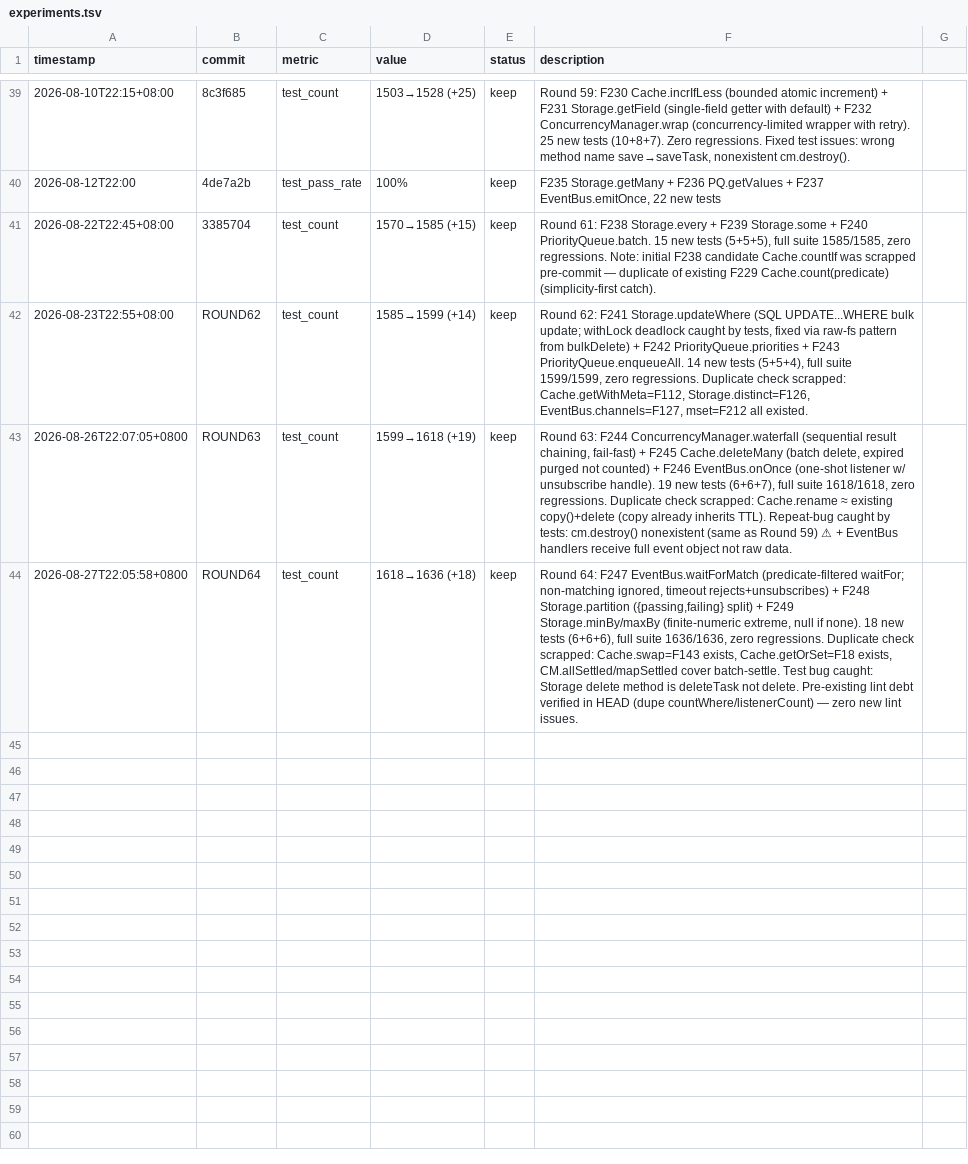
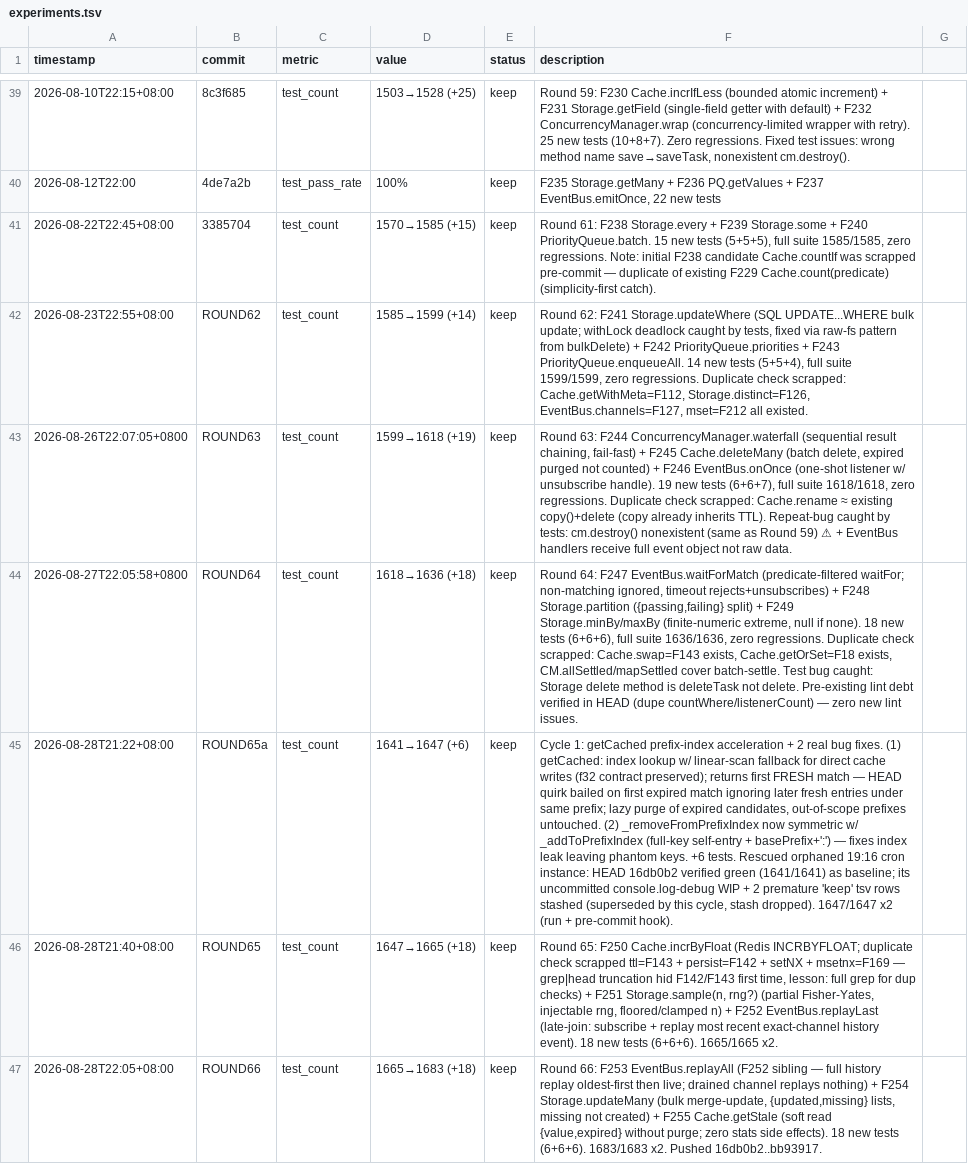
Before and after one commit to robertsong2019/agent-task-cli, a TSV file: experiments.tsv, drawn as a sheet; only a part is shown, gaps mark what is left out; the diff names each change by its address in the sheet, - before the commit and + after, or states it on an @@ line.

Commit message:
experiments.tsv: Round 65a/65/66 rows (08-28 evening code-lab; docs-only, code commits hook-verified)

```diff
--- a/experiments.tsv
+++ b/experiments.tsv
+row 45: 2026-08-28T21:22+08:00 | ROUND65a | test_count | 1641→1647 (+6) | keep | Cycle 1: getCached prefix-index acceleration + 2 real bug fixes. (1) getCached: index lookup w/ linear-scan fallback for direct cache writes (f32 contract preserved); returns first FRESH match — HEAD quirk bailed on first expired match ignoring later fresh entries under same prefix; lazy purge of expired candidates, out-of-scope prefixes untouched. (2) _removeFromPrefixIndex now symmetric w/ _addToPrefixIndex (full-key self-entry + basePrefix+':') — fixes index leak leaving phantom keys. +6 tests. Rescued orphaned 19:16 cron instance: HEAD 16db0b2 verified green (1641/1641) as baseline; its uncommitted console.log-debug WIP + 2 premature 'keep' tsv rows stashed (superseded by this cycle, stash dropped). 1647/1647 x2 (run + pre-commit hook).
+row 46: 2026-08-28T21:40+08:00 | ROUND65 | test_count | 1647→1665 (+18) | keep | Round 65: F250 Cache.incrByFloat (Redis INCRBYFLOAT; duplicate check scrapped ttl=F143 + persist=F142 + setNX + msetnx=F169 — grep|head truncation hid F142/F143 first time, lesson: full grep for dup checks) + F251 Storage.sample(n, rng?) (partial Fisher-Yates, injectable rng, floored/clamped n) + F252 EventBus.replayLast (late-join: subscribe + replay most recent exact-channel history event). 18 new tests (6+6+6). 1665/1665 x2.
+row 47: 2026-08-28T22:05+08:00 | ROUND66 | test_count | 1665→1683 (+18) | keep | Round 66: F253 EventBus.replayAll (F252 sibling — full history replay oldest-first then live; drained channel replays nothing) + F254 Storage.updateMany (bulk merge-update, {updated,missing} lists, missing not created) + F255 Cache.getStale (soft read {value,expired} without purge; zero stats side effects). 18 new tests (6+6+6). 1683/1683 x2. Pushed 16db0b2..bb93917.
```
